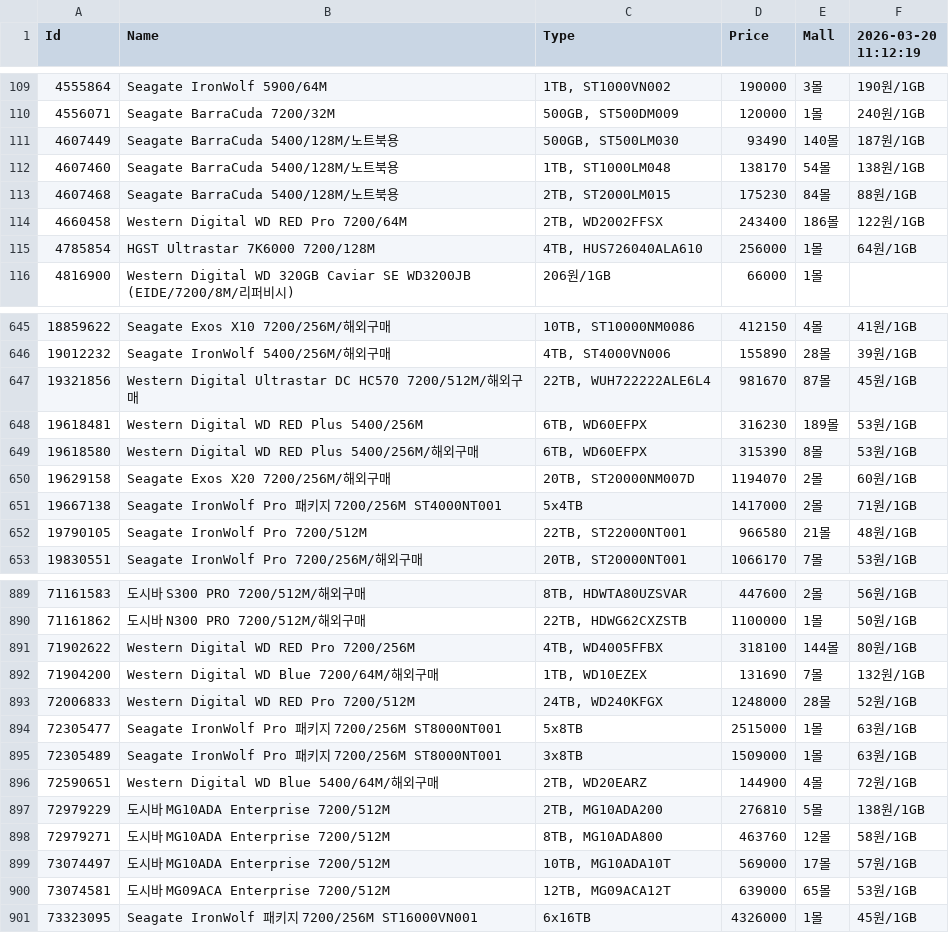
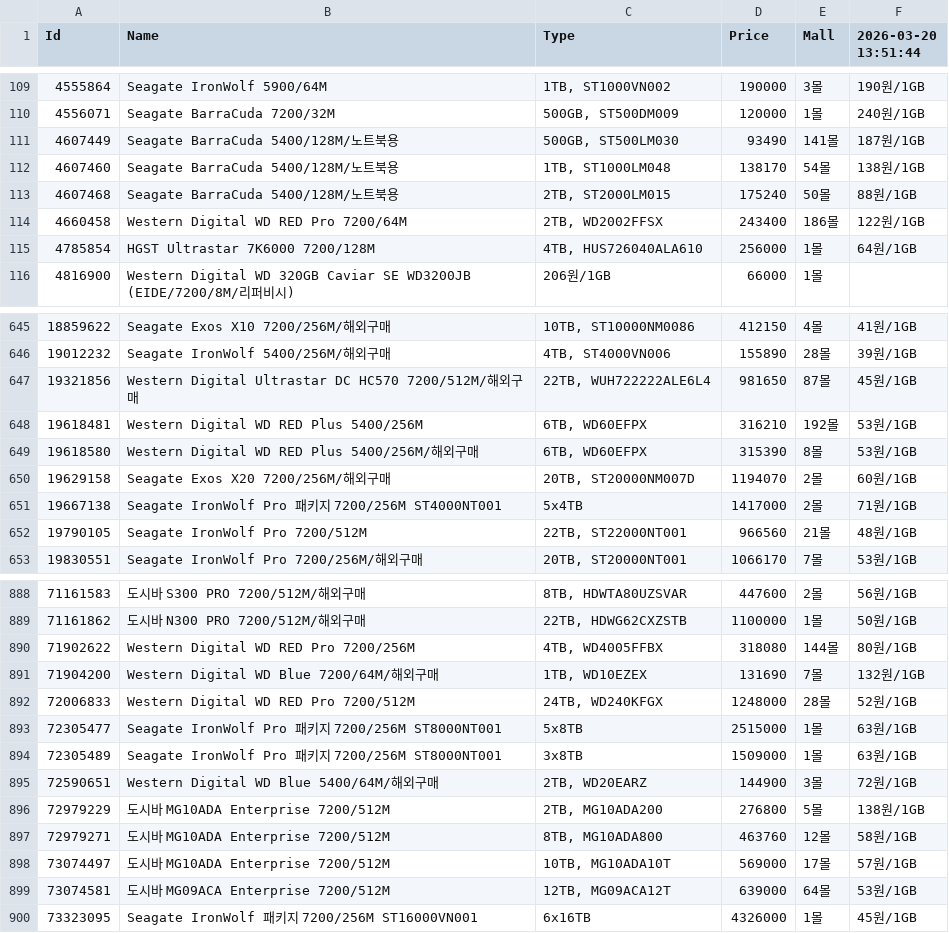
Before and after one commit to SSSSSSSSSSSSSSSSSSSSSSSSSSSSSSSSSSSSSun/Danawa-Crawler, a CSV file: crawl_data/HDD.csv, drawn as a sheet; only a part is shown, gaps mark what is left out; the diff covers the shown part only.

```diff
--- a/crawl_data/HDD.csv
+++ b/crawl_data/HDD.csv
@@ -1 +1 @@
-Id,Name,Type,Price,Mall,2026-03-20 11:12:19
+Id,Name,Type,Price,Mall,2026-03-20 13:51:44
@@ -110,5 +110,5 @@ Id,Name,Type,Price,Mall,2026-03-20 11:12:19
 4556071,Seagate BarraCuda 7200/32M,"500GB, ST500DM009",120000,1몰,240원/1GB
-4607449,Seagate BarraCuda 5400/128M/노트북용,"500GB, ST500LM030",93490,140몰,187원/1GB
+4607449,Seagate BarraCuda 5400/128M/노트북용,"500GB, ST500LM030",93490,141몰,187원/1GB
 4607460,Seagate BarraCuda 5400/128M/노트북용,"1TB, ST1000LM048",138170,54몰,138원/1GB
-4607468,Seagate BarraCuda 5400/128M/노트북용,"2TB, ST2000LM015",175230,84몰,88원/1GB
+4607468,Seagate BarraCuda 5400/128M/노트북용,"2TB, ST2000LM015",175240,50몰,88원/1GB
 4660458,Western Digital WD RED Pro 7200/64M,"2TB, WD2002FFSX",243400,186몰,122원/1GB
@@ -646,4 +646,4 @@ Id,Name,Type,Price,Mall,2026-03-20 11:12:19
 19012232,Seagate IronWolf 5400/256M/해외구매,"4TB, ST4000VN006",155890,28몰,39원/1GB
-19321856,Western Digital Ultrastar DC HC570 7200/512M/해외구매,"22TB, WUH722222ALE6L4",981670,87몰,45원/1GB
-19618481,Western Digital WD RED Plus 5400/256M,"6TB, WD60EFPX",316230,189몰,53원/1GB
+19321856,Western Digital Ultrastar DC HC570 7200/512M/해외구매,"22TB, WUH722222ALE6L4",981650,87몰,45원/1GB
+19618481,Western Digital WD RED Plus 5400/256M,"6TB, WD60EFPX",316210,192몰,53원/1GB
 19618580,Western Digital WD RED Plus 5400/256M/해외구매,"6TB, WD60EFPX",315390,8몰,53원/1GB
@@ -651,3 +651,3 @@ Id,Name,Type,Price,Mall,2026-03-20 11:12:19
 19667138,Seagate IronWolf Pro 패키지 7200/256M ST4000NT001,5x4TB,1417000,2몰,71원/1GB
-19790105,Seagate IronWolf Pro 7200/512M,"22TB, ST22000NT001",966580,21몰,48원/1GB
+19790105,Seagate IronWolf Pro 7200/512M,"22TB, ST22000NT001",966560,21몰,48원/1GB
 19830551,Seagate IronWolf Pro 7200/256M/해외구매,"20TB, ST20000NT001",1066170,7몰,53원/1GB
@@ -890,3 +889,3 @@ Id,Name,Type,Price,Mall,2026-03-20 11:12:19
 71161862,도시바 N300 PRO 7200/512M/해외구매,"22TB, HDWG62CXZSTB",1100000,1몰,50원/1GB
-71902622,Western Digital WD RED Pro 7200/256M,"4TB, WD4005FFBX",318100,144몰,80원/1GB
+71902622,Western Digital WD RED Pro 7200/256M,"4TB, WD4005FFBX",318080,144몰,80원/1GB
 71904200,Western Digital WD Blue 7200/64M/해외구매,"1TB, WD10EZEX",131690,7몰,132원/1GB
@@ -895,7 +894,7 @@ Id,Name,Type,Price,Mall,2026-03-20 11:12:19
 72305489,Seagate IronWolf Pro 패키지 7200/256M ST8000NT001,3x8TB,1509000,1몰,63원/1GB
-72590651,Western Digital WD Blue 5400/64M/해외구매,"2TB, WD20EARZ",144900,4몰,72원/1GB
-72979229,도시바 MG10ADA Enterprise 7200/512M,"2TB, MG10ADA200",276810,5몰,138원/1GB
+72590651,Western Digital WD Blue 5400/64M/해외구매,"2TB, WD20EARZ",144900,3몰,72원/1GB
+72979229,도시바 MG10ADA Enterprise 7200/512M,"2TB, MG10ADA200",276800,5몰,138원/1GB
 72979271,도시바 MG10ADA Enterprise 7200/512M,"8TB, MG10ADA800",463760,12몰,58원/1GB
 73074497,도시바 MG10ADA Enterprise 7200/512M,"10TB, MG10ADA10T",569000,17몰,57원/1GB
-73074581,도시바 MG09ACA Enterprise 7200/512M,"12TB, MG09ACA12T",639000,65몰,53원/1GB
+73074581,도시바 MG09ACA Enterprise 7200/512M,"12TB, MG09ACA12T",639000,64몰,53원/1GB
 73323095,Seagate IronWolf 패키지 7200/256M ST16000VN001,6x16TB,4326000,1몰,45원/1GB
```
Also changed, not shown: 1 removed row and 100 edited cells elsewhere in this file, crawl_data/CPU.csv, crawl_data/Mainboard.csv, 7 other files.
